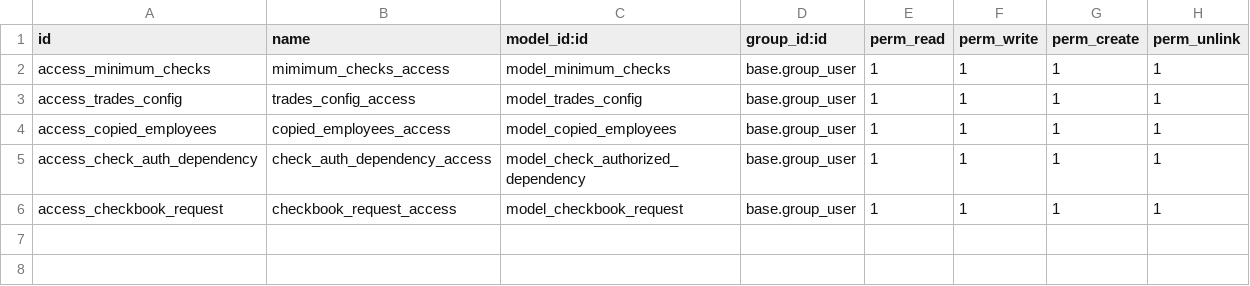
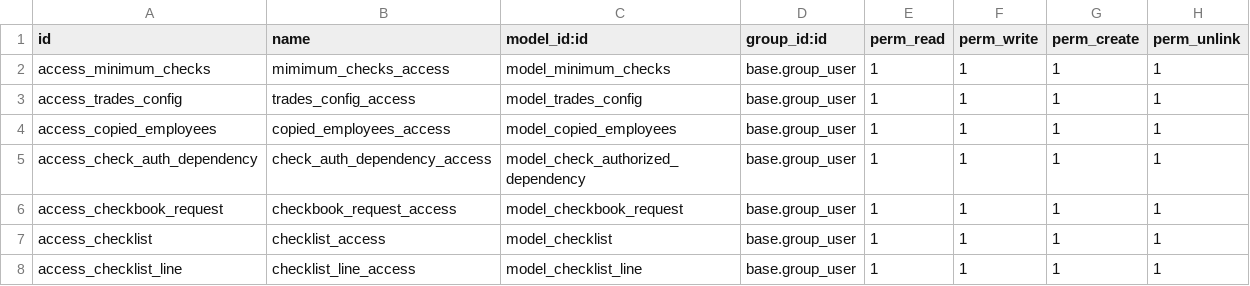
Before and after one commit to Mit-Mut/UNAM-TEST, a CSV file: jt_check_controls/security/ir.model.access.csv, drawn as a sheet.

Commit message:
[ADD]Added code for project : 95.2,95.5,95.6,193,194,196,197 Investment:345, Check Control: 1.2.1 and added header in Check request 1 report of point 1.2.1.1.

```diff
--- a/jt_check_controls/security/ir.model.access.csv
+++ b/jt_check_controls/security/ir.model.access.csv
@@ -6 +6,3 @@ access_check_auth_dependency,check_auth_dependency_access,model_check_authorized
 access_checkbook_request,checkbook_request_access,model_checkbook_request,base.group_user,1,1,1,1
+access_checklist,checklist_access,model_checklist,base.group_user,1,1,1,1
+access_checklist_line,checklist_line_access,model_checklist_line,base.group_user,1,1,1,1
```
Also changed, not shown: 20 other files.
